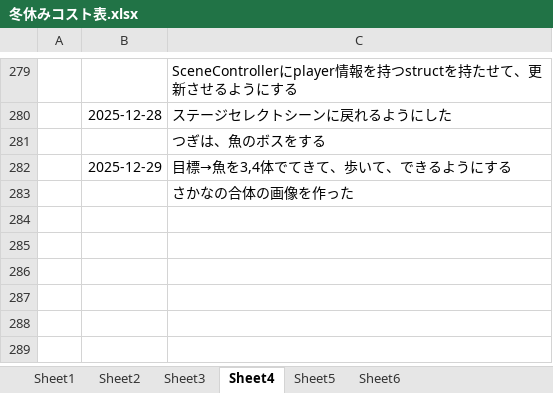
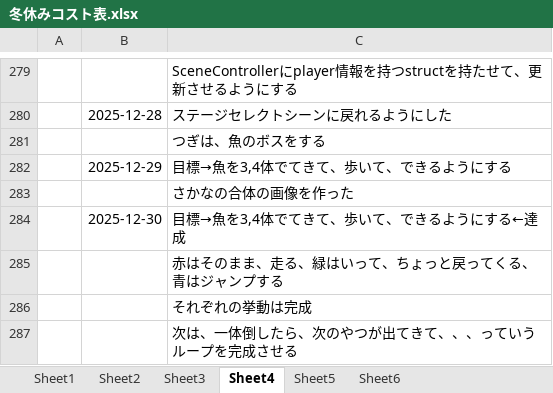
Before and after one commit to hir4rin/2025_winter, an Excel workbook: 冬休みコスト表.xlsx, sheet Sheet4, drawn as a sheet; only a part is shown, gaps mark what is left out; values as stored, in another font and other column widths than the file's, no borders; the diff names each change by its address in the sheet, - before the commit and + after, or states it on an @@ line.

```diff
--- a/冬休みコスト表.xlsx (sheet Sheet4)
+++ b/冬休みコスト表.xlsx (sheet Sheet4)
+row 284:  | 2025-12-30 | 目標→魚を3,4体でてきて、歩いて、できるようにする←達成
+row 285:  |  | 赤はそのまま、走る、緑はいって、ちょっと戻ってくる、青はジャンプする
+row 286:  |  | それぞれの挙動は完成
+row 287:  |  | 次は、一体倒したら、次のやつが出てきて、、、っていうループを完成させる
```
Also changed, not shown: 13 other files.
